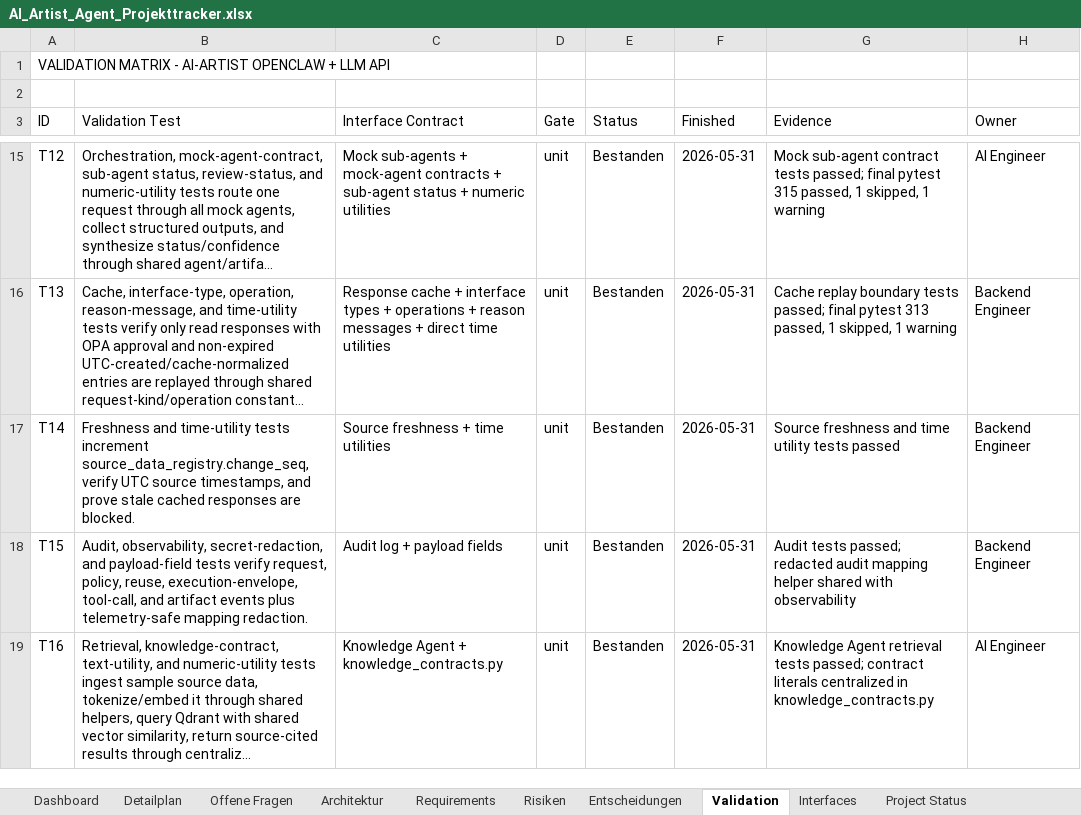
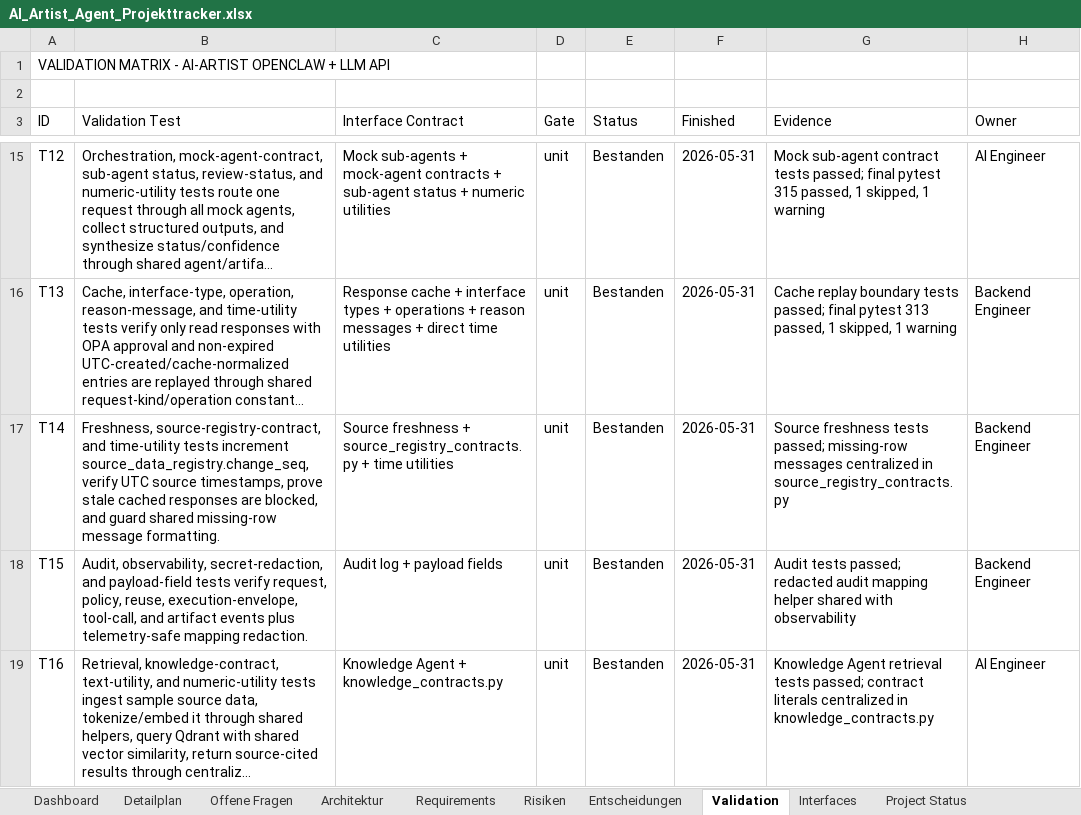
Before and after one commit to artprof964/AI-Artist, an Excel workbook: AI_Artist_Agent_Projekttracker.xlsx, sheet Validation, drawn as a sheet; only a part is shown, gaps mark what is left out; long unchanged cells end in …; values as stored, in another font and other column widths than the file's, no borders; the diff covers the shown part only; the diff names each change by its address in the sheet, - before the commit and + after, or states it on an @@ line.

```diff
--- a/AI_Artist_Agent_Projekttracker.xlsx (sheet Validation)
+++ b/AI_Artist_Agent_Projekttracker.xlsx (sheet Validation)
-B17 (Validation Test): Freshness and time-utility tests increment source_data_registry.change_seq, verify UTC source timestamps, and prove stale cached responses are blocked.
+B17 (Validation Test): Freshness, source-registry-contract, and time-utility tests increment source_data_registry.change_seq, verify UTC source timestamps, prove stale cached responses are blocked, and guard shared missing-row message formatting.
-C17 (Interface Contract): …freshness + time utilities
+C17 (Interface Contract): …freshness + source_registry_contracts.py + time utilities
-G17 (Evidence): Source freshness and time utility tests passed
+G17 (Evidence): Source freshness tests passed; missing-row messages centralized in source_registry_contracts.py
```
Also changed, not shown: 2 edited cells elsewhere in this sheet, sheet Detailplan, sheet Project Status, 9 other files.
